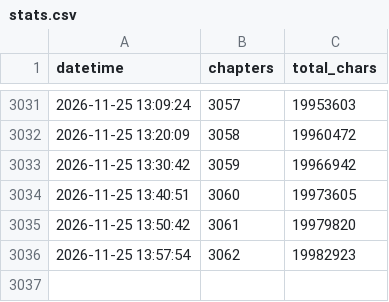
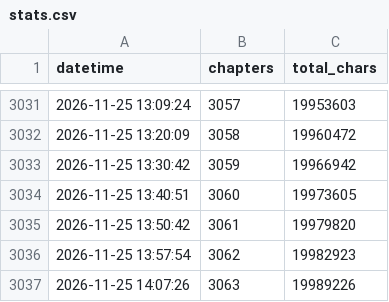
Before and after one commit to utata13/ars-incompleta, a CSV file: stats.csv, drawn as a sheet; only a part is shown, gaps mark what is left out; the diff names each change by its address in the sheet, - before the commit and + after, or states it on an @@ line.

```diff
--- a/stats.csv
+++ b/stats.csv
+row 3037: 2026-11-25 14:07:26 | 3063 | 19989226
```
Also changed, not shown: 2 other files.
